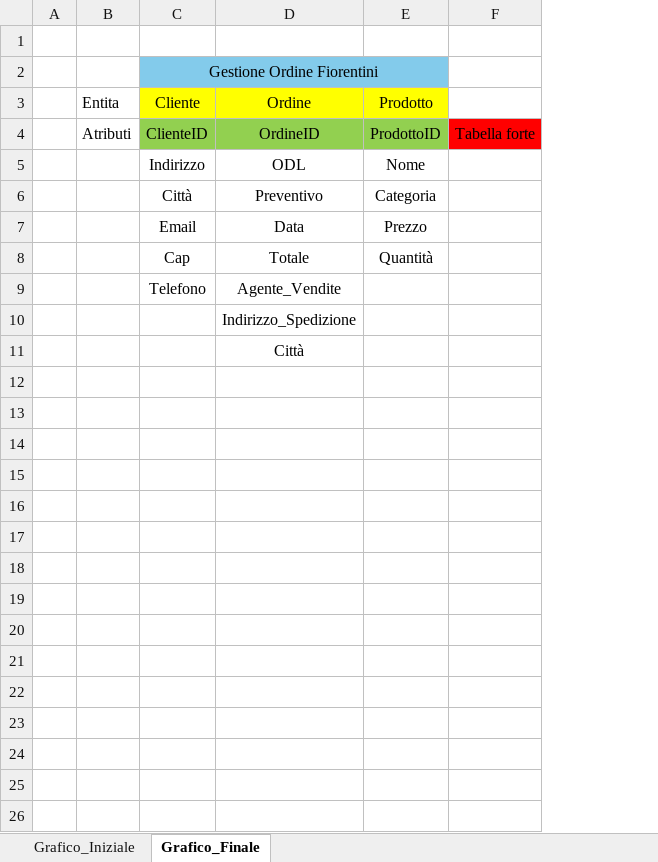
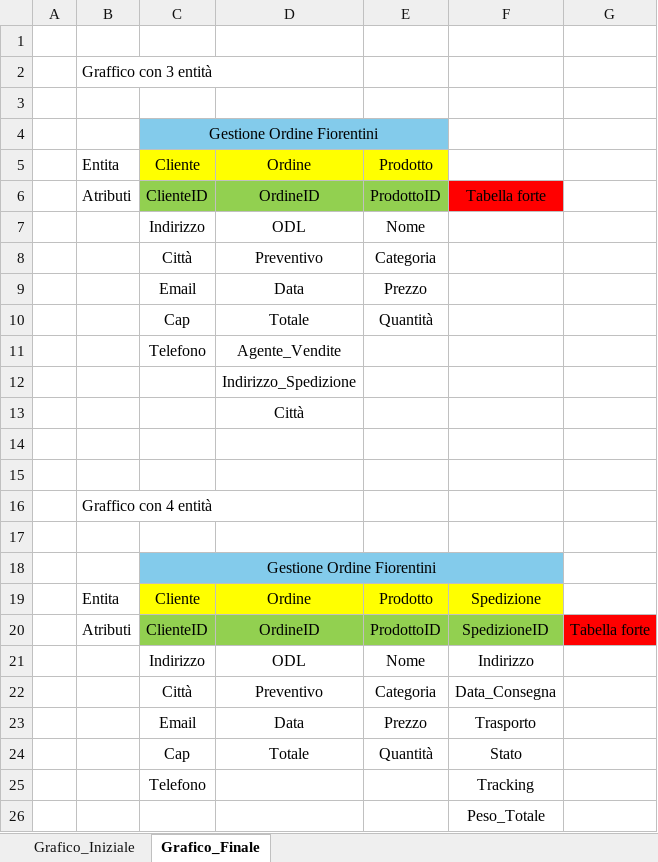
Before and after one commit to pietrohef/Fist-project, an Excel workbook: Modulo 2 - SQL/Progettazione concettuale.xlsx, sheet Grafico_Finale, drawn as a sheet; values as stored, in another font and other column widths than the file's, no borders; charts and pictures not drawn; addresses are those after the commit; the diff names each change by its address in the sheet, - before the commit and + after, or states it on an @@ line.

```diff
--- a/Modulo 2 - SQL/Progettazione concettuale.xlsx (sheet Grafico_Finale)
+++ b/Modulo 2 - SQL/Progettazione concettuale.xlsx (sheet Grafico_Finale)
+column F, rows 19-26: Spedizione | SpedizioneID | Indirizzo | Data_Consegna | Trasporto | Stato | Tracking | Peso_Totale
+row 1: (empty)
+row 2:  | Graffico con 3 entità
+row 3: (empty)
+row 4:  |  | Gestione Ordine Fiorentini
+row 5:  | Entita | Cliente | Ordine | Prodotto
+row 6:  | Atributi | ClienteID | OrdineID | ProdottoID | Tabella forte
+row 7:  |  | Indirizzo | ODL | Nome
+row 8:  |  | Città | Preventivo | Categoria
+row 9:  |  | Email | Data | Prezzo
+row 10:  |  | Cap | Totale | Quantità
+row 11:  |  | Telefono | Agente_Vendite
+row 12:  |  |  | Indirizzo_Spedizione
@@ row 11 moved to row 13: Città @@
+row 14: (empty)
+row 15: (empty)
+row 16:  | Graffico con 4 entità
-D25: Agente_Vendite
+D25: (empty)
-D26: Indirizzo_Spedizione
+D26: (empty)
```
Also changed, not shown: charts or pictures, 2 other files.
